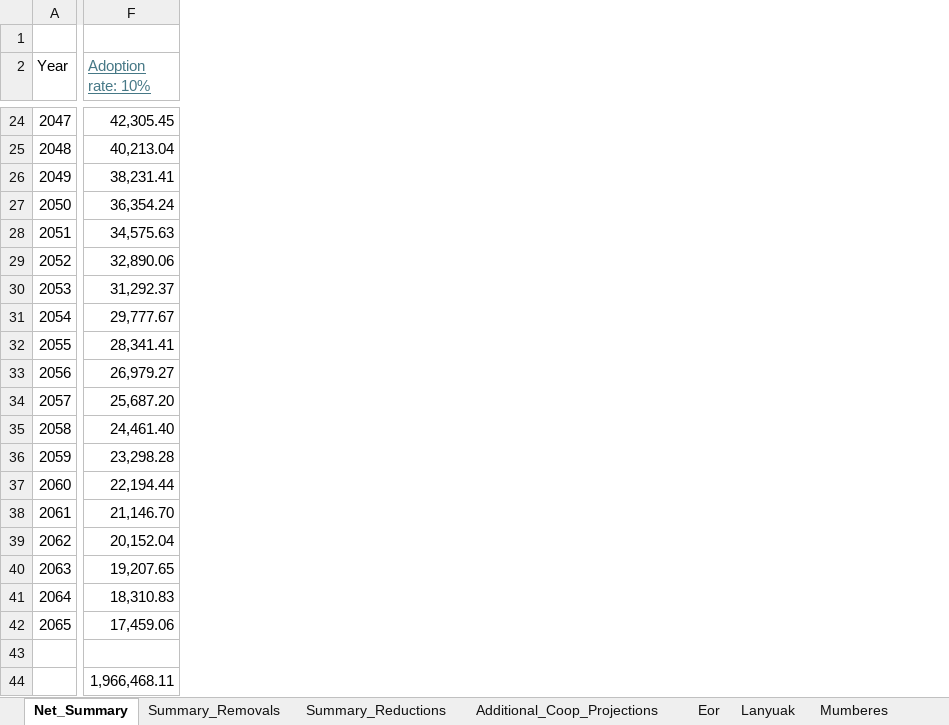
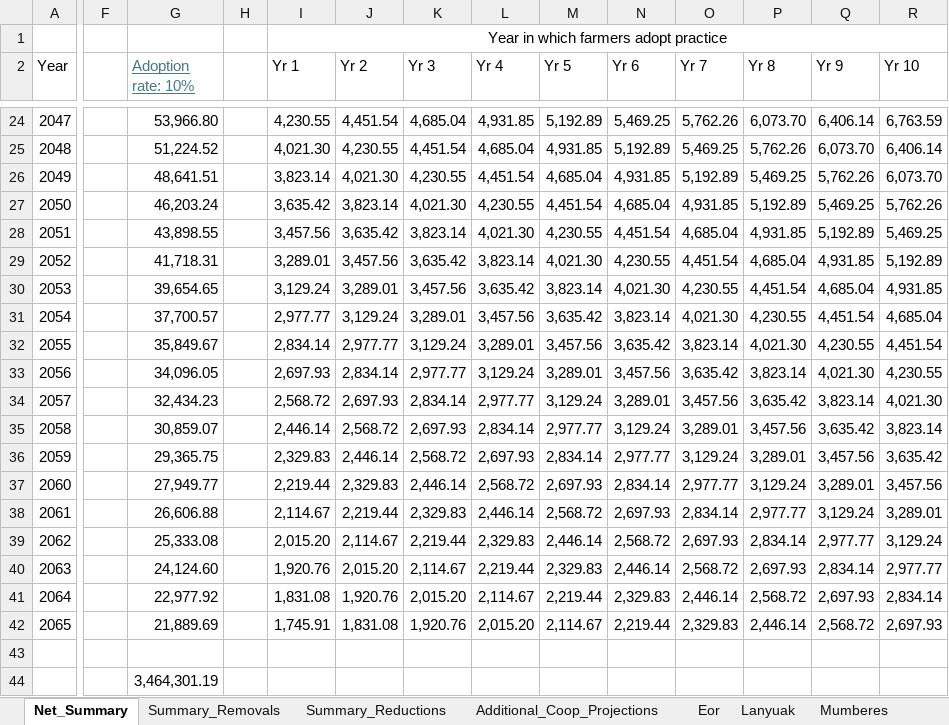
Before and after one commit to mihirobendre/Agricentric_SOC_Modeling, an Excel workbook: Realistic_ER_Estimate/ER_Summary.xlsx, sheet Net_Summary, drawn as a sheet; only a part is shown, gaps mark what is left out; values as stored, in another font and other column widths than the file's, no borders; charts and pictures not drawn; addresses are those after the commit; the diff covers the shown part only; the diff names each change by its address in the sheet, - before the commit and + after, or states it on an @@ line.

```diff
--- a/Realistic_ER_Estimate/ER_Summary.xlsx (sheet Net_Summary)
+++ b/Realistic_ER_Estimate/ER_Summary.xlsx (sheet Net_Summary)
+column F, empty
+column H, empty
+column I (Yr 1), row 1: Year in which farmers adopt practice; rows 24-42: 4,230.55 | 4,021.30 | 3,823.14 | 3,635.42 | 3,457.56 | 3,289.01 | 3,129.24 | 2,977.77 | 2,834.14 | 2,697.93 | 2,568.72 | 2,446.14 | 2,329.83 | 2,219.44 | 2,114.67 | 2,015.20 | 1,920.76 | 1,831.08 | 1,745.91
+column J (Yr 2), rows 24-42: 4,451.54 | 4,230.55 | 4,021.30 | 3,823.14 | 3,635.42 | 3,457.56 | 3,289.01 | 3,129.24 | 2,977.77 | 2,834.14 | 2,697.93 | 2,568.72 | 2,446.14 | 2,329.83 | 2,219.44 | 2,114.67 | 2,015.20 | 1,920.76 | 1,831.08
+column K (Yr 3), rows 24-42: 4,685.04 | 4,451.54 | 4,230.55 | 4,021.30 | 3,823.14 | 3,635.42 | 3,457.56 | 3,289.01 | 3,129.24 | 2,977.77 | 2,834.14 | 2,697.93 | 2,568.72 | 2,446.14 | 2,329.83 | 2,219.44 | 2,114.67 | 2,015.20 | 1,920.76
+column L (Yr 4), rows 24-42: 4,931.85 | 4,685.04 | 4,451.54 | 4,230.55 | 4,021.30 | 3,823.14 | 3,635.42 | 3,457.56 | 3,289.01 | 3,129.24 | 2,977.77 | 2,834.14 | 2,697.93 | 2,568.72 | 2,446.14 | 2,329.83 | 2,219.44 | 2,114.67 | 2,015.20
+column M (Yr 5), rows 24-42: 5,192.89 | 4,931.85 | 4,685.04 | 4,451.54 | 4,230.55 | 4,021.30 | 3,823.14 | 3,635.42 | 3,457.56 | 3,289.01 | 3,129.24 | 2,977.77 | 2,834.14 | 2,697.93 | 2,568.72 | 2,446.14 | 2,329.83 | 2,219.44 | 2,114.67
+column N (Yr 6), rows 24-42: 5,469.25 | 5,192.89 | 4,931.85 | 4,685.04 | 4,451.54 | 4,230.55 | 4,021.30 | 3,823.14 | 3,635.42 | 3,457.56 | 3,289.01 | 3,129.24 | 2,977.77 | 2,834.14 | 2,697.93 | 2,568.72 | 2,446.14 | 2,329.83 | 2,219.44
+column O (Yr 7), rows 24-42: 5,762.26 | 5,469.25 | 5,192.89 | 4,931.85 | 4,685.04 | 4,451.54 | 4,230.55 | 4,021.30 | 3,823.14 | 3,635.42 | 3,457.56 | 3,289.01 | 3,129.24 | 2,977.77 | 2,834.14 | 2,697.93 | 2,568.72 | 2,446.14 | 2,329.83
+column P (Yr 8), rows 24-42: 6,073.70 | 5,762.26 | 5,469.25 | 5,192.89 | 4,931.85 | 4,685.04 | 4,451.54 | 4,230.55 | 4,021.30 | 3,823.14 | 3,635.42 | 3,457.56 | 3,289.01 | 3,129.24 | 2,977.77 | 2,834.14 | 2,697.93 | 2,568.72 | 2,446.14
+column Q (Yr 9), rows 24-42: 6,406.14 | 6,073.70 | 5,762.26 | 5,469.25 | 5,192.89 | 4,931.85 | 4,685.04 | 4,451.54 | 4,230.55 | 4,021.30 | 3,823.14 | 3,635.42 | 3,457.56 | 3,289.01 | 3,129.24 | 2,977.77 | 2,834.14 | 2,697.93 | 2,568.72
+column R (Yr 10), rows 24-42: 6,763.59 | 6,406.14 | 6,073.70 | 5,762.26 | 5,469.25 | 5,192.89 | 4,931.85 | 4,685.04 | 4,451.54 | 4,230.55 | 4,021.30 | 3,823.14 | 3,635.42 | 3,457.56 | 3,289.01 | 3,129.24 | 2,977.77 | 2,834.14 | 2,697.93
-G24 (Adoption rate: 10%): 42,305.45
+G24 (Adoption rate: 10%): 53,966.80
-G25 (Adoption rate: 10%): 40,213.04
+G25 (Adoption rate: 10%): 51,224.52
-G26 (Adoption rate: 10%): 38,231.41
+G26 (Adoption rate: 10%): 48,641.51
-G27 (Adoption rate: 10%): 36,354.24
+G27 (Adoption rate: 10%): 46,203.24
-G28 (Adoption rate: 10%): 34,575.63
+G28 (Adoption rate: 10%): 43,898.55
-G29 (Adoption rate: 10%): 32,890.06
+G29 (Adoption rate: 10%): 41,718.31
-G30 (Adoption rate: 10%): 31,292.37
+G30 (Adoption rate: 10%): 39,654.65
-G31 (Adoption rate: 10%): 29,777.67
+G31 (Adoption rate: 10%): 37,700.57
-G32 (Adoption rate: 10%): 28,341.41
+G32 (Adoption rate: 10%): 35,849.67
-G33 (Adoption rate: 10%): 26,979.27
+G33 (Adoption rate: 10%): 34,096.05
-G34 (Adoption rate: 10%): 25,687.20
+G34 (Adoption rate: 10%): 32,434.23
-G35 (Adoption rate: 10%): 24,461.40
+G35 (Adoption rate: 10%): 30,859.07
-G36 (Adoption rate: 10%): 23,298.28
+G36 (Adoption rate: 10%): 29,365.75
-G37 (Adoption rate: 10%): 22,194.44
+G37 (Adoption rate: 10%): 27,949.77
-G38 (Adoption rate: 10%): 21,146.70
+G38 (Adoption rate: 10%): 26,606.88
-G39 (Adoption rate: 10%): 20,152.04
+G39 (Adoption rate: 10%): 25,333.08
-G40 (Adoption rate: 10%): 19,207.65
+G40 (Adoption rate: 10%): 24,124.60
-G41 (Adoption rate: 10%): 18,310.83
+G41 (Adoption rate: 10%): 22,977.92
-G42 (Adoption rate: 10%): 17,459.06
+G42 (Adoption rate: 10%): 21,889.69
-G44 (Adoption rate: 10%): 1,966,468.11
+G44 (Adoption rate: 10%): 3,464,301.19
```
Also changed, not shown: 20 edited cells elsewhere in this sheet, formulas that keep their value, charts or pictures, 2 other files.
